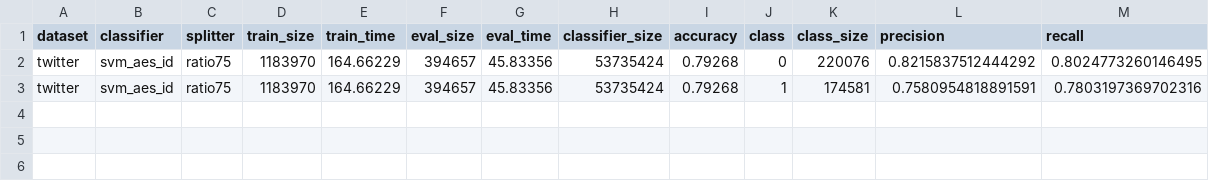
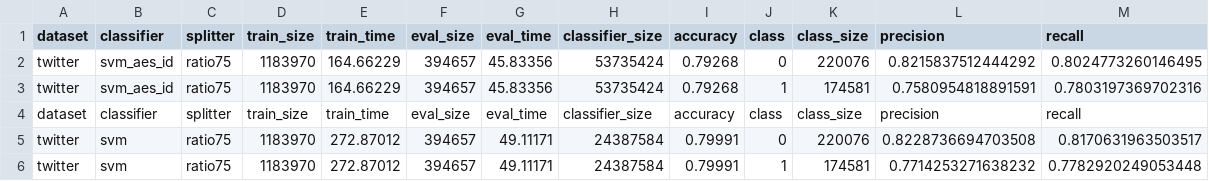
Before and after one commit to schuay/machine_learning, a CSV file: project0/results/twitter_svm_ratio75.csv, drawn as a sheet.

```diff
--- a/project0/results/twitter_svm_ratio75.csv
+++ b/project0/results/twitter_svm_ratio75.csv
@@ -3 +3,4 @@ twitter,svm_aes_id,ratio75,1183970,164.66229,394657,45.83356,53735424,0.79268,0,
 twitter,svm_aes_id,ratio75,1183970,164.66229,394657,45.83356,53735424,0.79268,1,174581,0.7580954818891591,0.7803197369702316
+dataset,classifier,splitter,train_size,train_time,eval_size,eval_time,classifier_size,accuracy,class,class_size,precision,recall
+twitter,svm,ratio75,1183970,272.87012,394657,49.11171,24387584,0.79991,0,220076,0.8228736694703508,0.8170631963503517
+twitter,svm,ratio75,1183970,272.87012,394657,49.11171,24387584,0.79991,1,174581,0.7714253271638232,0.7782920249053448
```
Also changed, not shown: project0/results/twitter_bayes_10fold.csv, project0/results/twitter_bayes_ratio75.csv, 2 other files.
